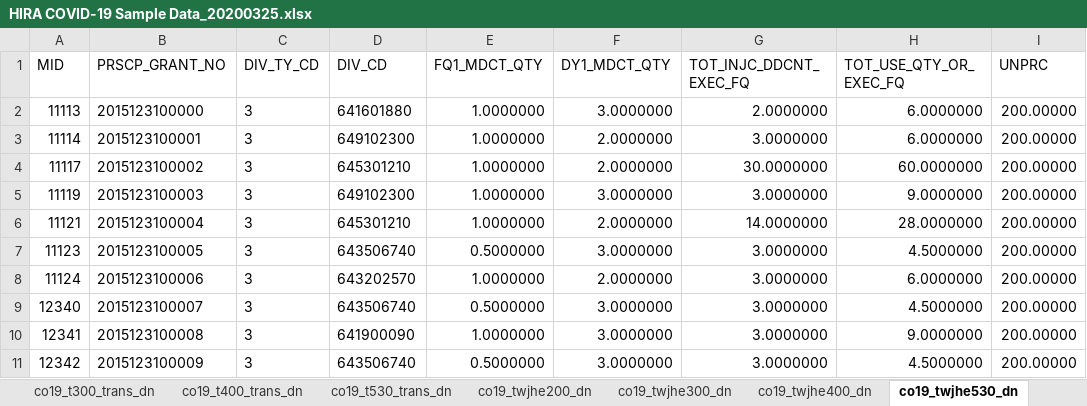
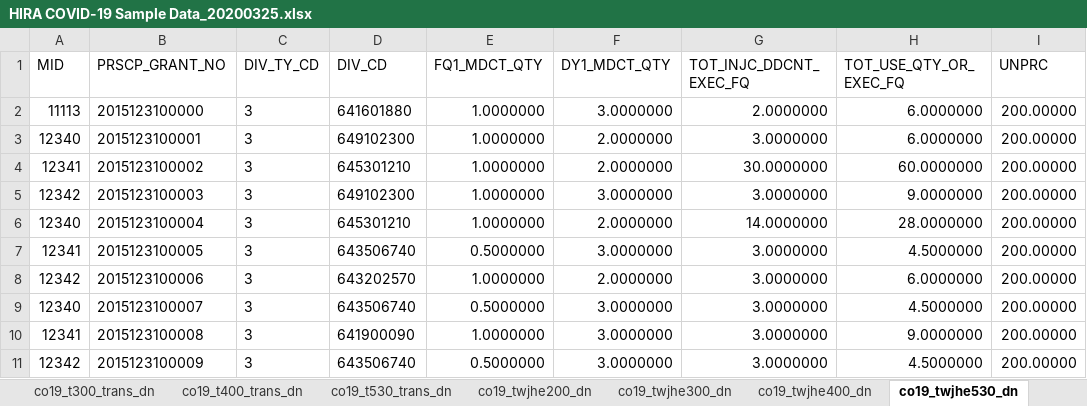
Before and after one commit to gp2u/opendata4covid19, an Excel workbook: Data/HIRA COVID-19 Sample Data_20200325.xlsx, sheet co19_twjhe530_dn, drawn as a sheet; only a part is shown; values as stored, in another font and other column widths than the file's, no borders; the diff names each change by its address in the sheet, - before the commit and + after, or states it on an @@ line.

Commit message:
Adjust sample data a little and add some more basic analytics

```diff
--- a/Data/HIRA COVID-19 Sample Data_20200325.xlsx (sheet co19_twjhe530_dn)
+++ b/Data/HIRA COVID-19 Sample Data_20200325.xlsx (sheet co19_twjhe530_dn)
-A3 (MID): 11114
+A3 (MID): 12340
-A4 (MID): 11117
+A4 (MID): 12341
-A5 (MID): 11119
+A5 (MID): 12342
-A6 (MID): 11121
+A6 (MID): 12340
-A7 (MID): 11123
+A7 (MID): 12341
-A8 (MID): 11124
+A8 (MID): 12342
```
Also changed, not shown: sheet co19_t200_trans_dn, 9 other files.
